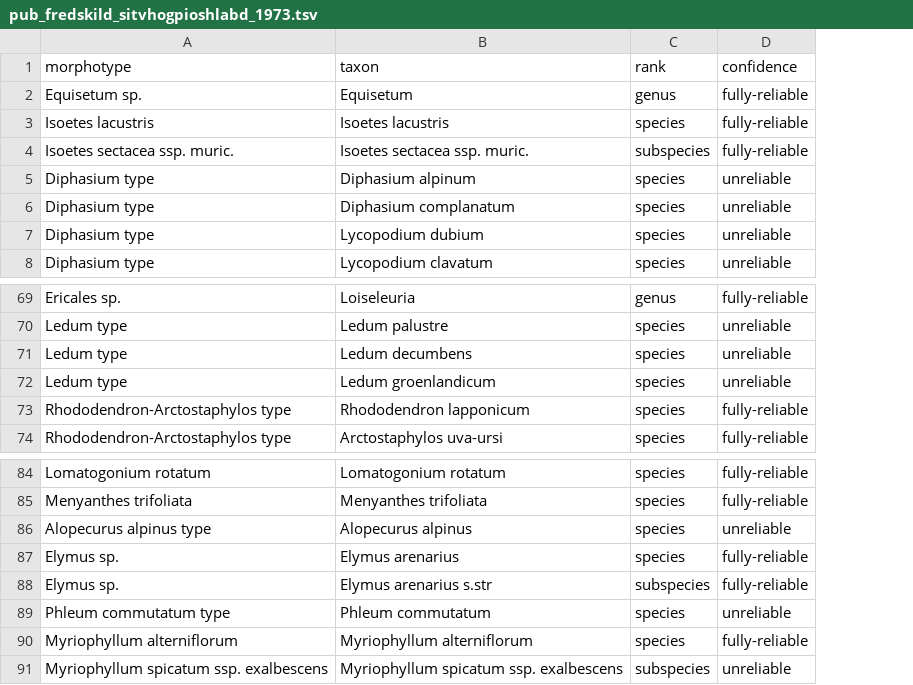
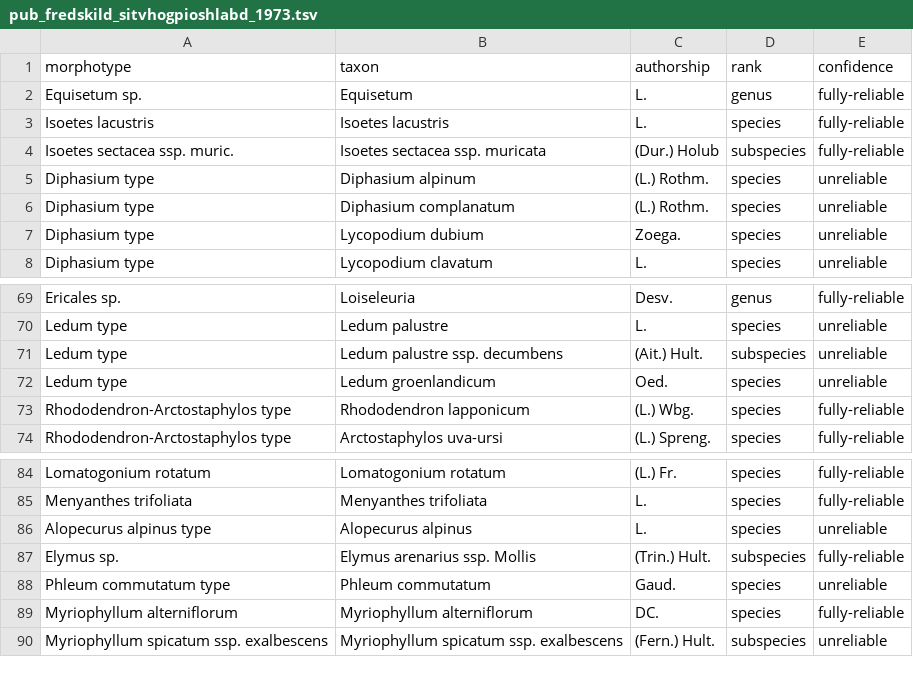
Before and after one commit to AndrewIOM/holocene-arctic-biodiversity-map, a TSV file: data-keys/pollen/pub_fredskild_sitvhogpioshlabd_1973.tsv, drawn as a sheet; only a part is shown, gaps mark what is left out; removed rows and columns are numbered as before the commit, all else as after; the diff names each change by its address in the sheet, - before the commit and + after, or states it on an @@ line.

Commit message:
Specify authorship in keys

```diff
--- a/data-keys/pollen/pub_fredskild_sitvhogpioshlabd_1973.tsv
+++ b/data-keys/pollen/pub_fredskild_sitvhogpioshlabd_1973.tsv
+column C (authorship), rows 2-8: L. | L. | (Dur.) Holub | (L.) Rothm. | (L.) Rothm. | Zoega. | L.; rows 69-74: Desv. | L. | (Ait.) Hult. | Oed. | (L.) Wbg. | (L.) Spreng.; rows 84-90: (L.) Fr. | L. | L. | (Trin.) Hult. | Gaud. | DC. | (Fern.) Hult.
-B4 (taxon): Isoetes sectacea ssp. muric.
+B4 (taxon): Isoetes sectacea ssp. muricata
-B71 (taxon): Ledum decumbens
+B71 (taxon): Ledum palustre ssp. decumbens
-D71 (rank): species
+D71 (rank): subspecies
-row 87: Elymus sp. | Elymus arenarius | species | fully-reliable
-B87 (taxon): Elymus arenarius s.str
+B87 (taxon): Elymus arenarius ssp. Mollis
```
Also changed, not shown: 4 other files.
